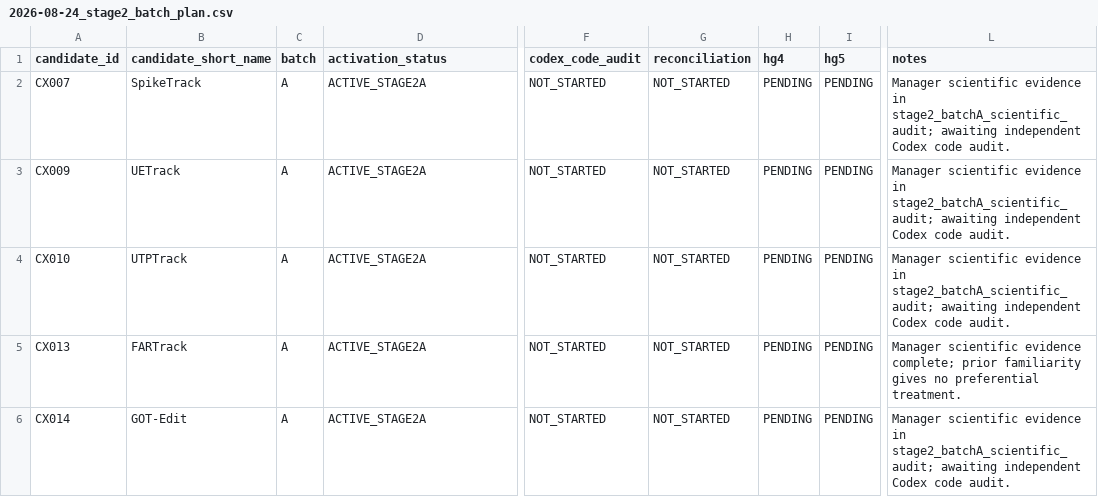
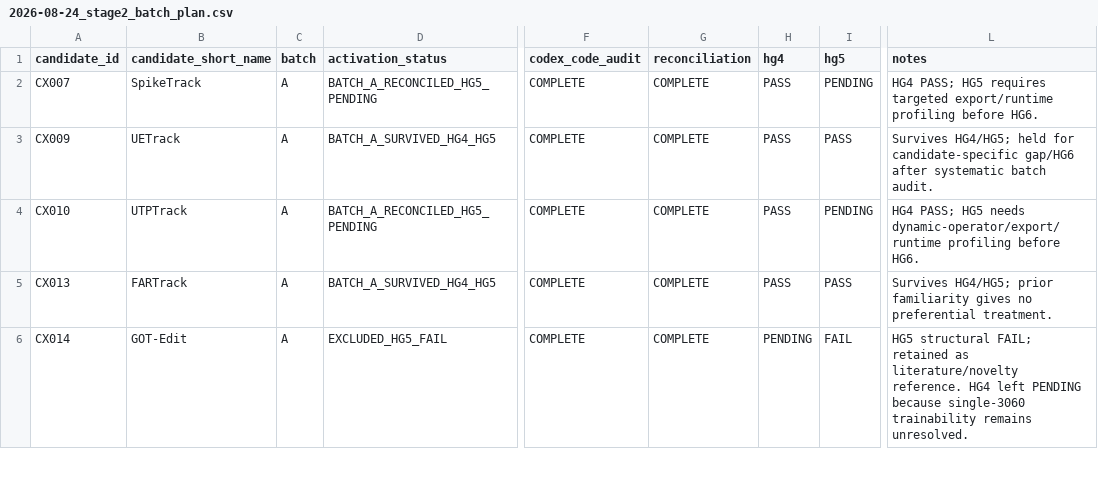
Before and after one commit to KayIsora/Q1_TrackingResearch, a CSV file: screening/manager/2026-08-24_stage2_batch_plan.csv, drawn as a sheet; only a part is shown, gaps mark what is left out; the diff covers the shown part only; the diff names each change by its address in the sheet, - before the commit and + after, or states it on an @@ line.

Commit message:
Close Batch A and activate Batch B

```diff
--- a/screening/manager/2026-08-24_stage2_batch_plan.csv
+++ b/screening/manager/2026-08-24_stage2_batch_plan.csv
-D2 (activation_status): ACTIVE_STAGE2A
+D2 (activation_status): BATCH_A_RECONCILED_HG5_PENDING
-F2:F6 (codex_code_audit): NOT_STARTED
+F2:F6 (codex_code_audit): COMPLETE
-G2:G6 (reconciliation): NOT_STARTED
+G2:G6 (reconciliation): COMPLETE
-H2:H5 (hg4): PENDING
+H2:H5 (hg4): PASS
-L2 (notes): Manager scientific evidence in stage2_batchA_scientific_audit; awaiting independent Codex code audit.
+L2 (notes): HG4 PASS; HG5 requires targeted export/runtime profiling before HG6.
-D3 (activation_status): ACTIVE_STAGE2A
+D3 (activation_status): BATCH_A_SURVIVED_HG4_HG5
-I3 (hg5): PENDING
+I3 (hg5): PASS
-L3 (notes): Manager scientific evidence in stage2_batchA_scientific_audit; awaiting independent Codex code audit.
+L3 (notes): Survives HG4/HG5; held for candidate-specific gap/HG6 after systematic batch audit.
-D4 (activation_status): ACTIVE_STAGE2A
+D4 (activation_status): BATCH_A_RECONCILED_HG5_PENDING
-L4 (notes): Manager scientific evidence in stage2_batchA_scientific_audit; awaiting independent Codex code audit.
+L4 (notes): HG4 PASS; HG5 needs dynamic-operator/export/runtime profiling before HG6.
-D5 (activation_status): ACTIVE_STAGE2A
+D5 (activation_status): BATCH_A_SURVIVED_HG4_HG5
-I5 (hg5): PENDING
+I5 (hg5): PASS
-L5 (notes): Manager scientific evidence complete; prior familiarity…
+L5 (notes): Survives HG4/HG5; prior familiarity…
-D6 (activation_status): ACTIVE_STAGE2A
+D6 (activation_status): EXCLUDED_HG5_FAIL
-I6 (hg5): PENDING
+I6 (hg5): FAIL
-L6 (notes): Manager scientific evidence in stage2_batchA_scientific_audit; awaiting independent Codex code audit.
+L6 (notes): HG5 structural FAIL; retained as literature/novelty reference. HG4 left PENDING because single-3060 trainability remains unresolved.
```
Also changed, not shown: 27 edited cells elsewhere in this file.
